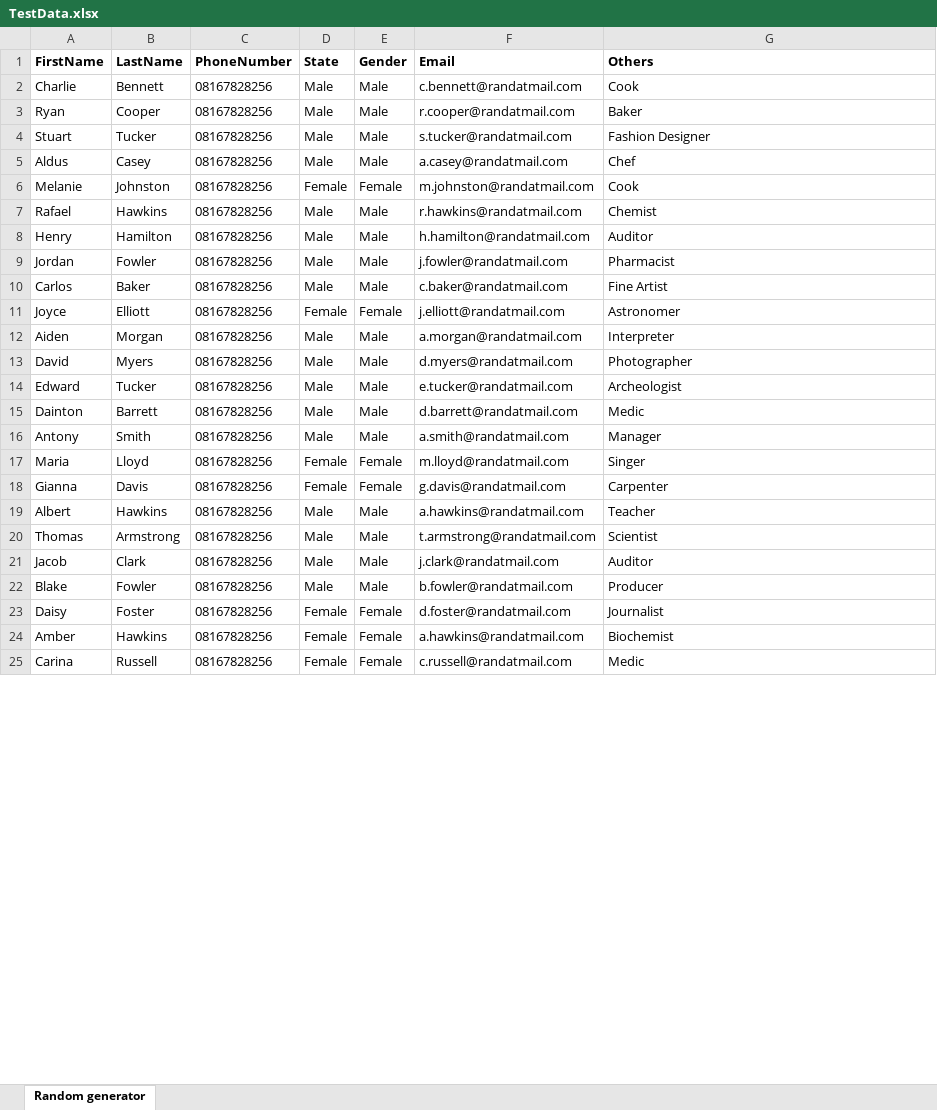
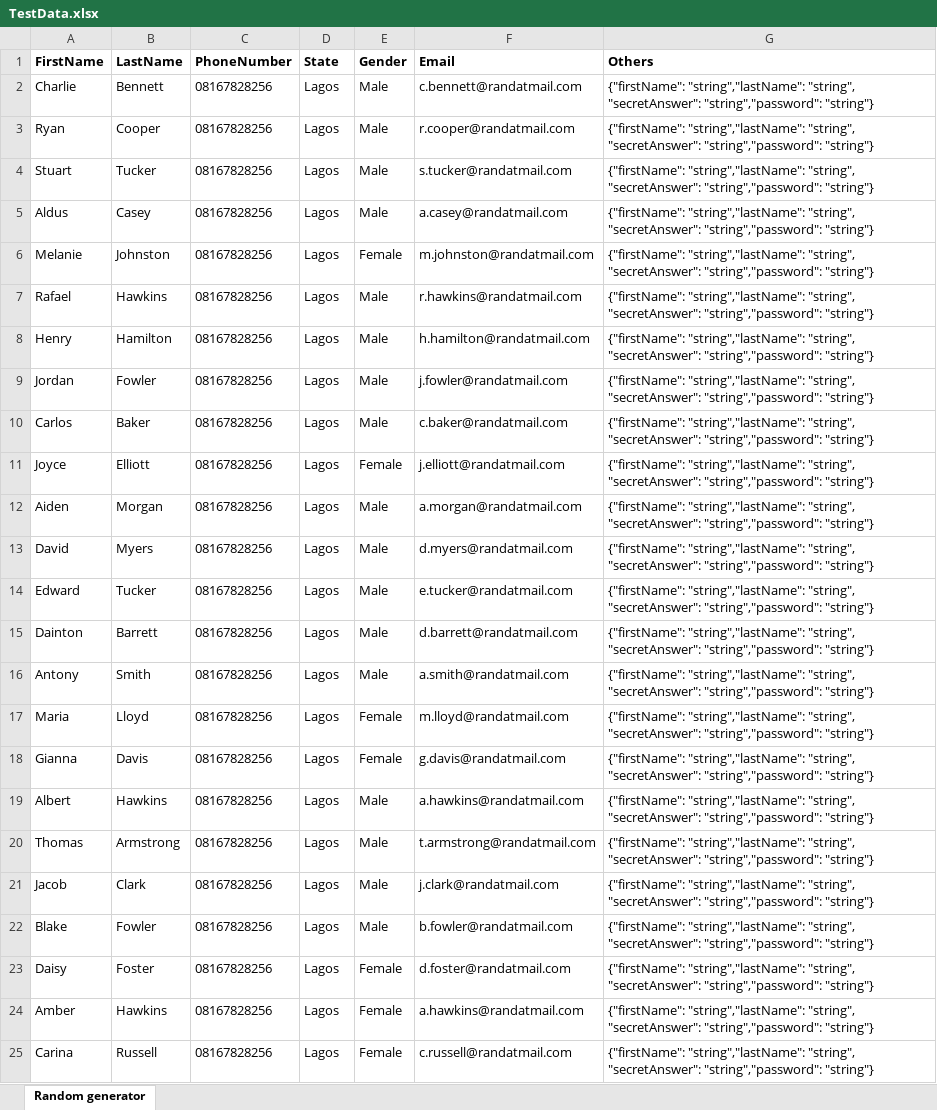
Before and after one commit to Dennis247/BAT, an Excel workbook: BAT.api/AppUploads/UserData/TestData.xlsx, sheet Random generator, drawn as a sheet; only a part is shown; values as stored, in another font and other column widths than the file's, no borders; the diff covers the shown part only; the diff names each change by its address in the sheet, - before the commit and + after, or states it on an @@ line.

```diff
--- a/BAT.api/AppUploads/UserData/TestData.xlsx (sheet Random generator)
+++ b/BAT.api/AppUploads/UserData/TestData.xlsx (sheet Random generator)
-D2:D5 (State): Male
+D2:D5 (State): Lagos
-G2 (Others): Cook
+G2 (Others): {"firstName": "string","lastName": "string", "secretAnswer": "string","password": "string"}
-G3 (Others): Baker
+G3 (Others): {"firstName": "string","lastName": "string", "secretAnswer": "string","password": "string"}
-G4 (Others): Fashion Designer
+G4 (Others): {"firstName": "string","lastName": "string", "secretAnswer": "string","password": "string"}
-G5 (Others): Chef
+G5 (Others): {"firstName": "string","lastName": "string", "secretAnswer": "string","password": "string"}
-D6 (State): Female
+D6 (State): Lagos
-G6 (Others): Cook
+G6 (Others): {"firstName": "string","lastName": "string", "secretAnswer": "string","password": "string"}
-D7:D10 (State): Male
+D7:D10 (State): Lagos
-G7 (Others): Chemist
+G7 (Others): {"firstName": "string","lastName": "string", "secretAnswer": "string","password": "string"}
-G8 (Others): Auditor
+G8 (Others): {"firstName": "string","lastName": "string", "secretAnswer": "string","password": "string"}
-G9 (Others): Pharmacist
+G9 (Others): {"firstName": "string","lastName": "string", "secretAnswer": "string","password": "string"}
-G10 (Others): Fine Artist
+G10 (Others): {"firstName": "string","lastName": "string", "secretAnswer": "string","password": "string"}
-D11 (State): Female
+D11 (State): Lagos
-G11 (Others): Astronomer
+G11 (Others): {"firstName": "string","lastName": "string", "secretAnswer": "string","password": "string"}
-D12:D16 (State): Male
+D12:D16 (State): Lagos
-G12 (Others): Interpreter
+G12 (Others): {"firstName": "string","lastName": "string", "secretAnswer": "string","password": "string"}
-G13 (Others): Photographer
+G13 (Others): {"firstName": "string","lastName": "string", "secretAnswer": "string","password": "string"}
-G14 (Others): Archeologist
+G14 (Others): {"firstName": "string","lastName": "string", "secretAnswer": "string","password": "string"}
-G15 (Others): Medic
+G15 (Others): {"firstName": "string","lastName": "string", "secretAnswer": "string","password": "string"}
-G16 (Others): Manager
+G16 (Others): {"firstName": "string","lastName": "string", "secretAnswer": "string","password": "string"}
-D17:D18 (State): Female
+D17:D18 (State): Lagos
-G17 (Others): Singer
+G17 (Others): {"firstName": "string","lastName": "string", "secretAnswer": "string","password": "string"}
-G18 (Others): Carpenter
+G18 (Others): {"firstName": "string","lastName": "string", "secretAnswer": "string","password": "string"}
-D19:D22 (State): Male
+D19:D22 (State): Lagos
-G19 (Others): Teacher
+G19 (Others): {"firstName": "string","lastName": "string", "secretAnswer": "string","password": "string"}
-G20 (Others): Scientist
+G20 (Others): {"firstName": "string","lastName": "string", "secretAnswer": "string","password": "string"}
-G21 (Others): Auditor
+G21 (Others): {"firstName": "string","lastName": "string", "secretAnswer": "string","password": "string"}
-G22 (Others): Producer
+G22 (Others): {"firstName": "string","lastName": "string", "secretAnswer": "string","password": "string"}
-D23:D25 (State): Female
+D23:D25 (State): Lagos
-G23 (Others): Journalist
+G23 (Others): {"firstName": "string","lastName": "string", "secretAnswer": "string","password": "string"}
-G24 (Others): Biochemist
+G24 (Others): {"firstName": "string","lastName": "string", "secretAnswer": "string","password": "string"}
-G25 (Others): Medic
+G25 (Others): {"firstName": "string","lastName": "string", "secretAnswer": "string","password": "string"}
```
Also changed, not shown: 352 edited cells elsewhere in this sheet, 19 other files.
